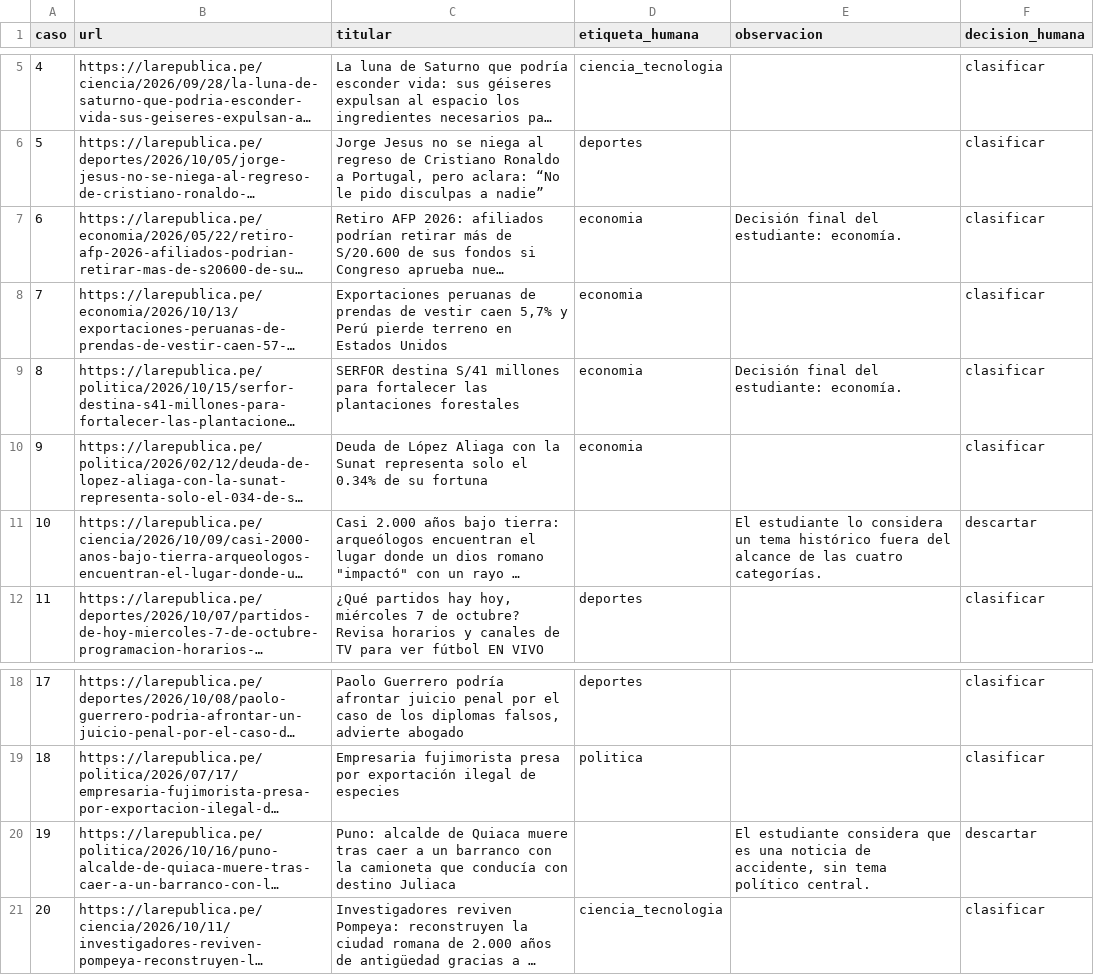
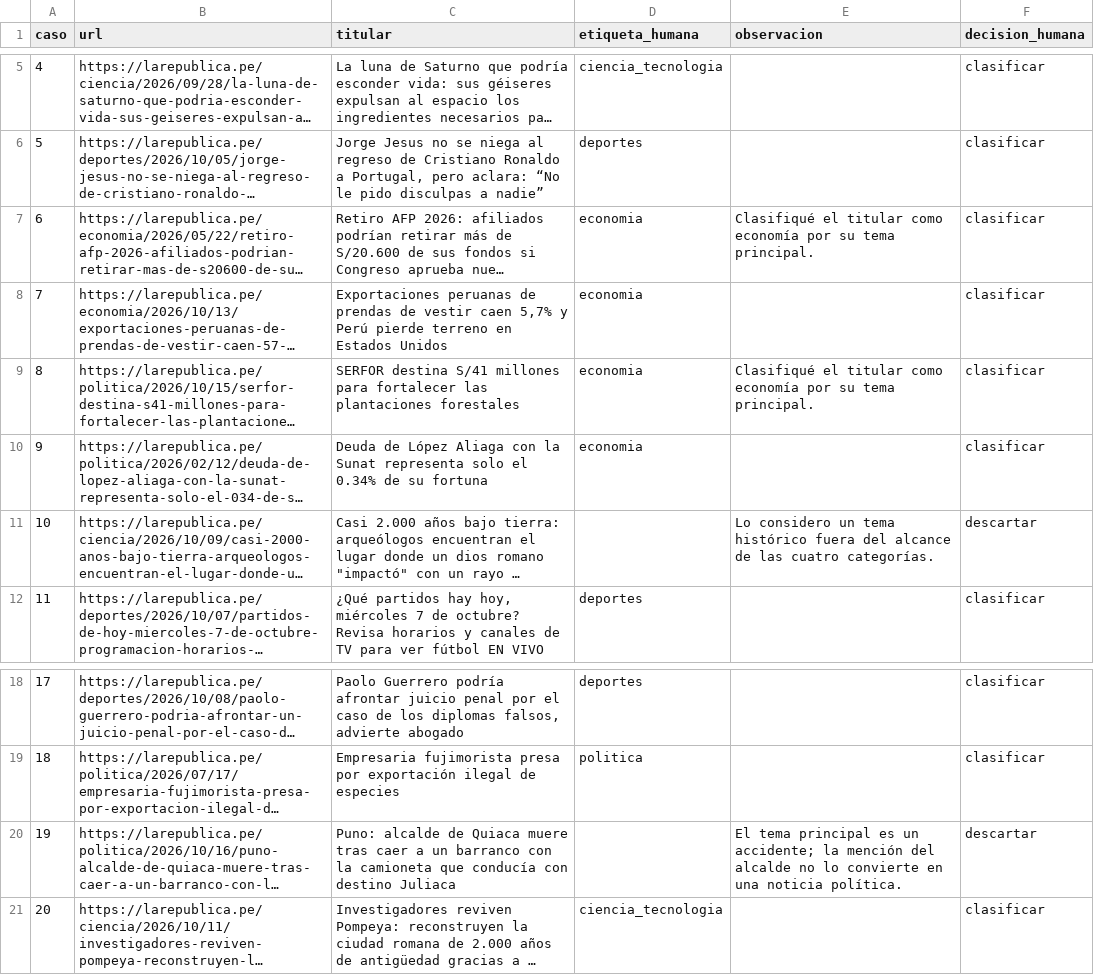
Before and after one commit to bocchienjoyer/python_intermedio, a CSV file: tarea_1/datos/raw/auditoria_humana.csv, drawn as a sheet; only a part is shown, gaps mark what is left out; long unchanged cells end in …; the diff names each change by its address in the sheet, - before the commit and + after, or states it on an @@ line.

Commit message:
docs: ubicar la auditoria en clasificacion y ajustar la voz del informe

```diff
--- a/tarea_1/datos/raw/auditoria_humana.csv
+++ b/tarea_1/datos/raw/auditoria_humana.csv
-E7 (observacion): Decisión final del estudiante: economía.
+E7 (observacion): Clasifiqué el titular como economía por su tema principal.
-E9 (observacion): Decisión final del estudiante: economía.
+E9 (observacion): Clasifiqué el titular como economía por su tema principal.
-E11 (observacion): El estudiante lo considera un tema…
+E11 (observacion): Lo considero un tema…
-E20 (observacion): El estudiante considera que es una noticia de accidente, sin tema político central.
+E20 (observacion): El tema principal es un accidente; la mención del alcalde no lo convierte en una noticia política.
```
Also changed, not shown: 5 other files.
